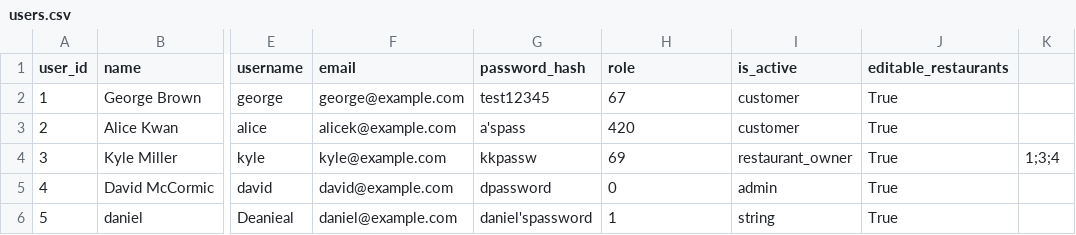
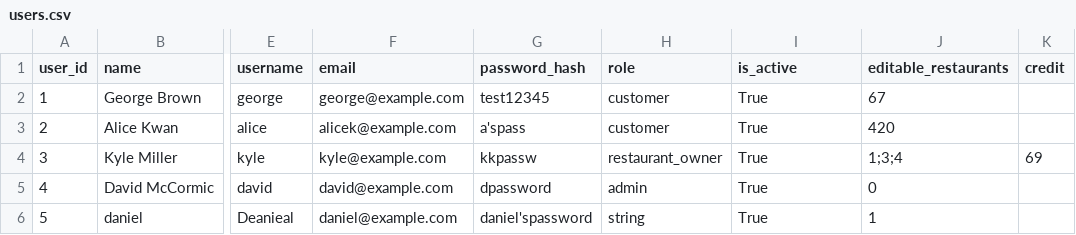
Before and after one commit to Moop3334/cosc-310-project, a CSV file: project/backend/app/data/users.csv, drawn as a sheet; only a part is shown, gaps mark what is left out; the diff names each change by its address in the sheet, - before the commit and + after, or states it on an @@ line.

Commit message:
Fixed the Credits

```diff
--- a/project/backend/app/data/users.csv
+++ b/project/backend/app/data/users.csv
-K1: (empty)
+K1: credit
-H2 (role): 67
+H2 (role): customer
-I2:I3 (is_active): customer
+I2:I3 (is_active): True
-J2 (editable_restaurants): True
+J2 (editable_restaurants): 67
-H3 (role): 420
+H3 (role): customer
-J3 (editable_restaurants): True
+J3 (editable_restaurants): 420
-H4 (role): 69
+H4 (role): restaurant_owner
-I4 (is_active): restaurant_owner
+I4 (is_active): True
-J4 (editable_restaurants): True
+J4 (editable_restaurants): 1;3;4
-K4 (credit): 1;3;4
+K4 (credit): 69
-H5 (role): 0
+H5 (role): admin
-I5 (is_active): admin
+I5 (is_active): True
-J5 (editable_restaurants): True
+J5 (editable_restaurants): 0
-H6 (role): 1
+H6 (role): string
-I6 (is_active): string
+I6 (is_active): True
-J6 (editable_restaurants): True
+J6 (editable_restaurants): 1
```
Also changed, not shown: 5 other files.
